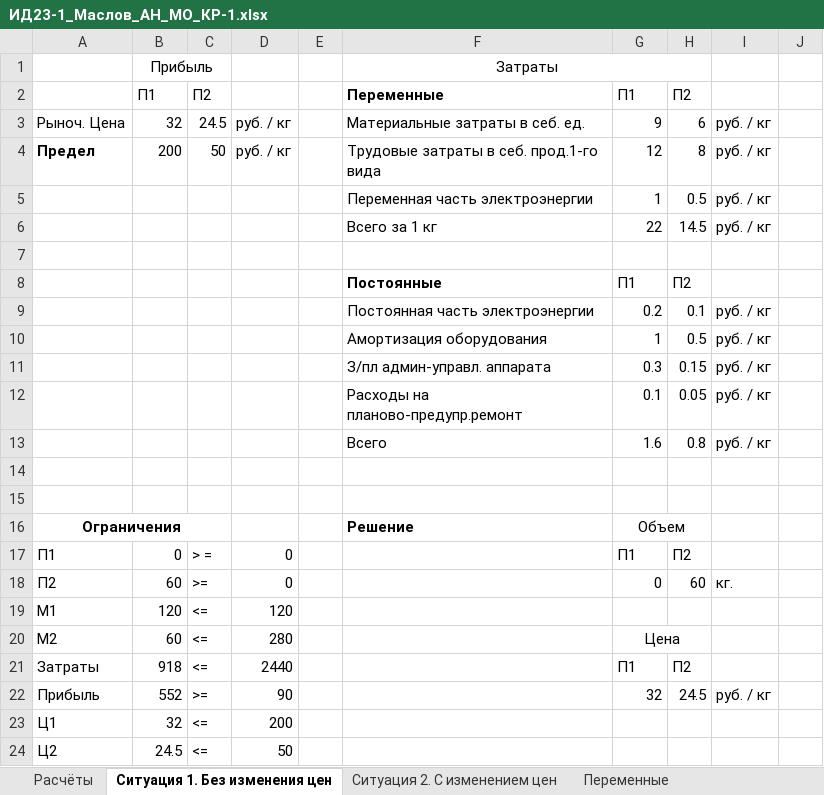
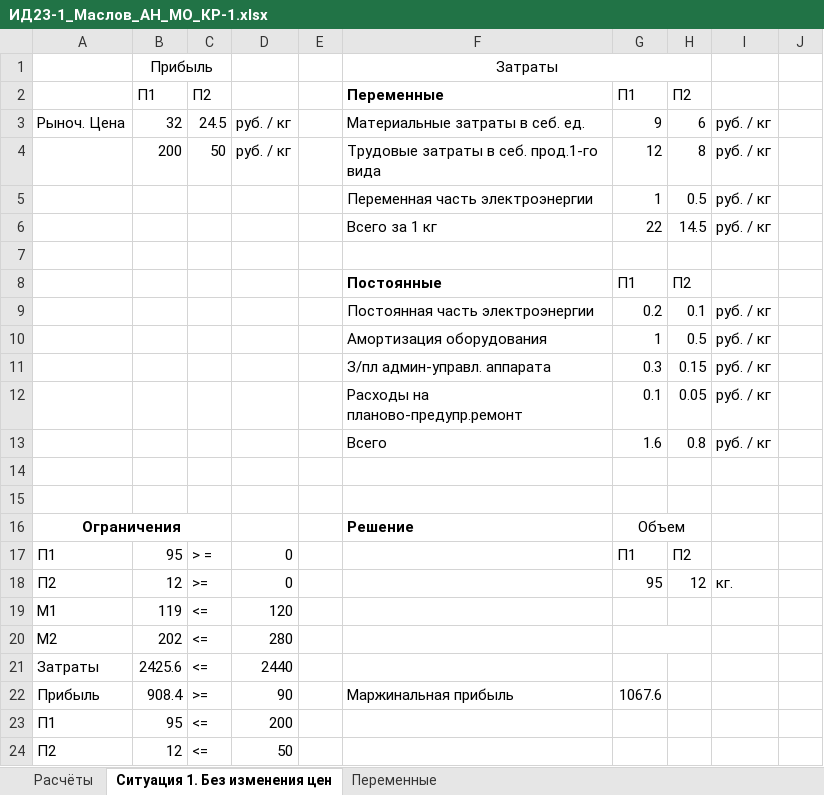
Before and after one commit to AknasMacefg/ITiABD, an Excel workbook: Курс 3/МО/ИД23-1_Маслов_АН_МО_КР-1.xlsx, sheet Ситуация 1. Без изменения цен, drawn as a sheet; only a part is shown; values as stored, in another font and other column widths than the file's, no borders; the diff names each change by its address in the sheet, - before the commit and + after, or states it on an @@ line.

```diff
--- a/Курс 3/МО/ИД23-1_Маслов_АН_МО_КР-1.xlsx (sheet Ситуация 1. Без изменения цен)
+++ b/Курс 3/МО/ИД23-1_Маслов_АН_МО_КР-1.xlsx (sheet Ситуация 1. Без изменения цен)
-sheet tab: Ситуация 2. С изменением цен
-A4: Предел
+A4: (empty)
-B17 (Прибыль): 0
+B17 (Прибыль): 95
-B18 (Прибыль): 60
+B18 (Прибыль): 12
-G18: 0
+G18: 95
-H18: 60
+H18: 12
-B19 (Прибыль): 120
+B19 (Прибыль): 119
-B20 (Прибыль): 60
+B20 (Прибыль): 202
-G20: Цена
+G20: (empty)
-B21 (Прибыль): 918
+B21 (Прибыль): 2425.6
-G21: П1
+G21: (empty)
-H21: П2
+H21: (empty)
-B22 (Прибыль): 552
+B22 (Прибыль): 908.4
-F22 (Затраты): (empty)
+F22 (Затраты): Маржинальная прибыль
-G22: 32
+G22: 1067.6
-H22: 24.5
+H22: (empty)
-I22: руб. / кг
+I22: (empty)
-A23: Ц1
+A23: П1
-B23 (Прибыль): 32
+B23 (Прибыль): 95
-A24: Ц2
+A24: П2
-B24 (Прибыль): 24.5
+B24 (Прибыль): 12
```
Also changed, not shown: 11 other files.
